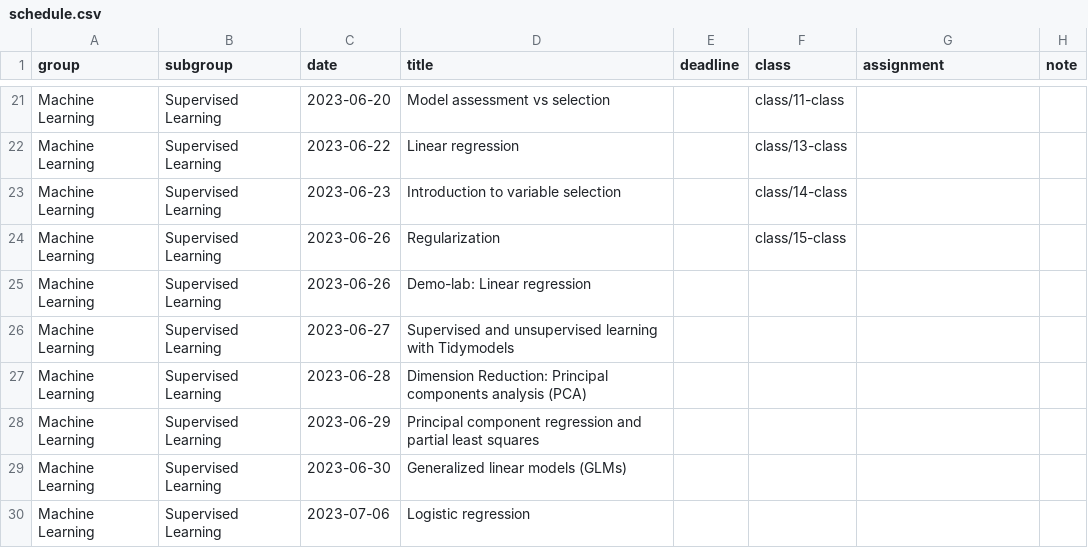
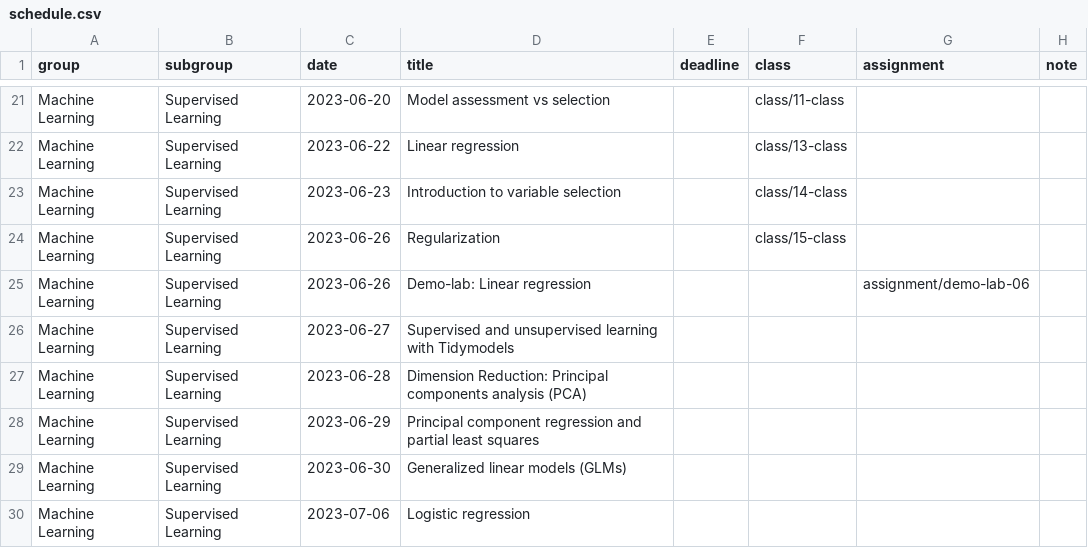
Before and after one commit to shamindras/sure2023, a CSV file: data/schedule.csv, drawn as a sheet; only a part is shown, gaps mark what is left out.

Commit message:
feat: update linear regression lab schedule

```diff
--- a/data/schedule.csv
+++ b/data/schedule.csv
@@ -24,3 +24,3 @@ Machine Learning,Supervised Learning,2023-06-23,Introduction to variable selecti
 Machine Learning,Supervised Learning,2023-06-26,Regularization,,class/15-class,,
-Machine Learning,Supervised Learning,2023-06-26,Demo-lab: Linear regression,,,,
+Machine Learning,Supervised Learning,2023-06-26,Demo-lab: Linear regression,,,assignment/demo-lab-06,
 Machine Learning,Supervised Learning,2023-06-27,Supervised and unsupervised learning with Tidymodels,,,,
```
Also changed, not shown: 10 other files.
